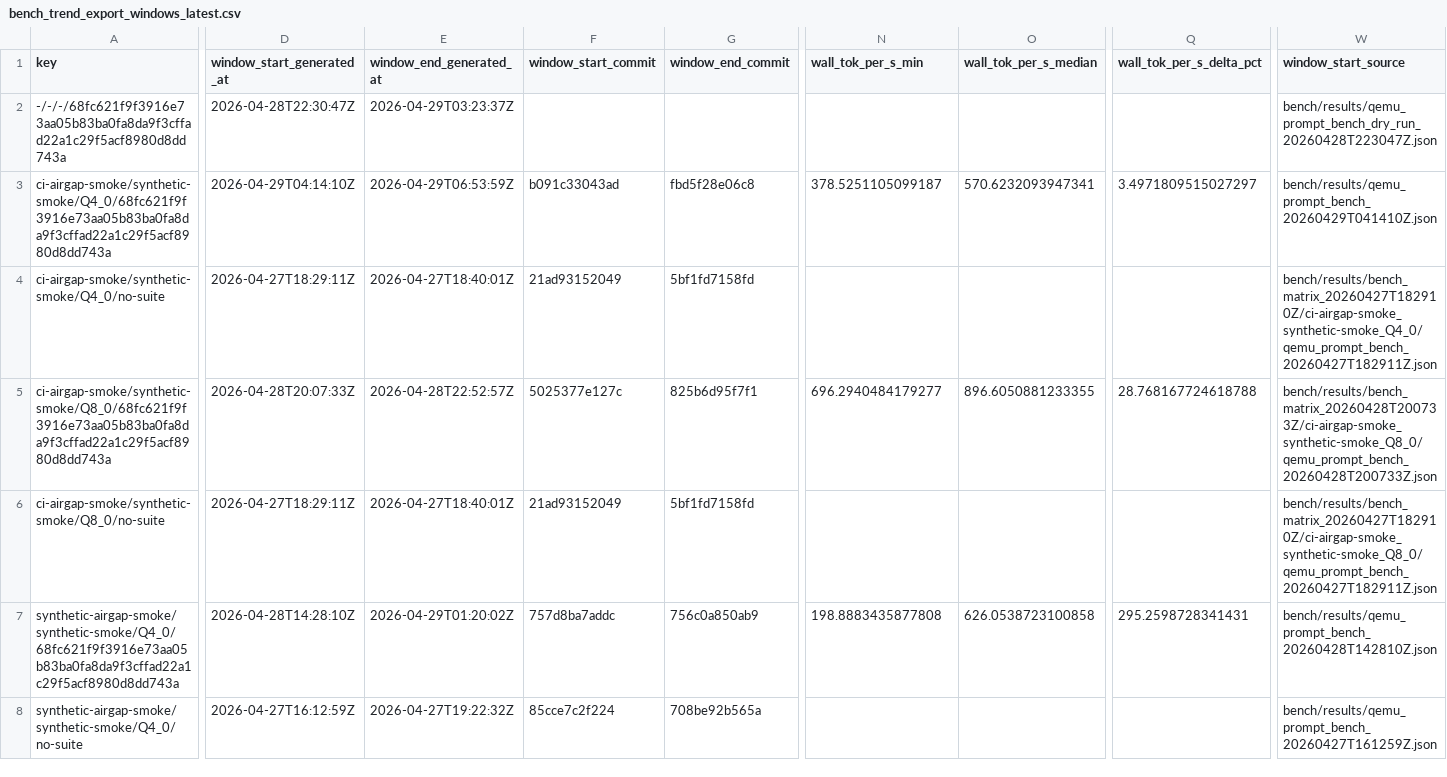
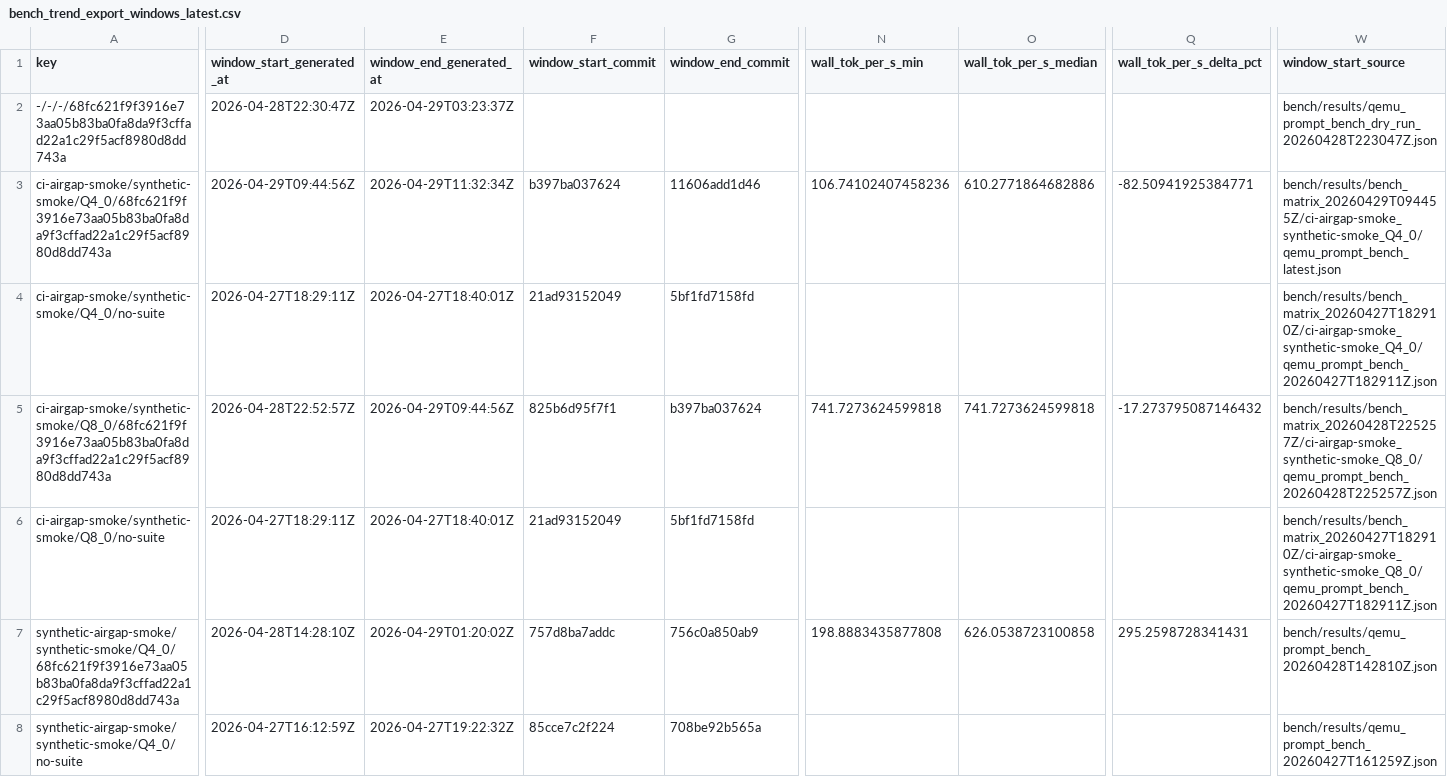
Before and after one commit to daniel-mf-92/holyc-inference, a CSV file: bench/dashboards/bench_trend_export_windows_latest.csv, drawn as a sheet; only a part is shown, gaps mark what is left out; the diff covers the shown part only; the diff names each change by its address in the sheet, - before the commit and + after, or states it on an @@ line.

```diff
--- a/bench/dashboards/bench_trend_export_windows_latest.csv
+++ b/bench/dashboards/bench_trend_export_windows_latest.csv
-D3 (window_start_generated_at): 2026-04-29T04:14:10Z
+D3 (window_start_generated_at): 2026-04-29T09:44:56Z
-E3 (window_end_generated_at): 2026-04-29T06:53:59Z
+E3 (window_end_generated_at): 2026-04-29T11:32:34Z
-F3 (window_start_commit): b091c33043ad
+F3 (window_start_commit): b397ba037624
-G3 (window_end_commit): fbd5f28e06c8
+G3 (window_end_commit): 11606add1d46
-N3 (wall_tok_per_s_min): 378.5251105099187
+N3 (wall_tok_per_s_min): 106.74102407458236
-O3 (wall_tok_per_s_median): 570.6232093947341
+O3 (wall_tok_per_s_median): 610.2771864682886
-Q3 (wall_tok_per_s_delta_pct): 3.4971809515027297
+Q3 (wall_tok_per_s_delta_pct): -82.50941925384771
-W3 (window_start_source): bench/results/qemu_prompt_bench_20260429T041410Z.json
+W3 (window_start_source): bench/results/bench_matrix_20260429T094455Z/ci-airgap-smoke_synthetic-smoke_Q4_0/qemu_prompt_bench_latest.json
-D5 (window_start_generated_at): 2026-04-28T20:07:33Z
+D5 (window_start_generated_at): 2026-04-28T22:52:57Z
-E5 (window_end_generated_at): 2026-04-28T22:52:57Z
+E5 (window_end_generated_at): 2026-04-29T09:44:56Z
-F5 (window_start_commit): 5025377e127c
+F5 (window_start_commit): 825b6d95f7f1
-G5 (window_end_commit): 825b6d95f7f1
+G5 (window_end_commit): b397ba037624
-N5 (wall_tok_per_s_min): 696.2940484179277
+N5 (wall_tok_per_s_min): 741.7273624599818
-O5 (wall_tok_per_s_median): 896.6050881233355
+O5 (wall_tok_per_s_median): 741.7273624599818
-Q5 (wall_tok_per_s_delta_pct): 28.768167724618788
+Q5 (wall_tok_per_s_delta_pct): -17.273795087146432
-W5 (window_start_source): bench/results/bench_matrix_20260428T200733Z/ci-airgap-smoke_synthetic-smoke_Q8_0/qemu_prompt_bench_20260428T200733Z.json
+W5 (window_start_source): bench/results/bench_matrix_20260428T225257Z/ci-airgap-smoke_synthetic-smoke_Q8_0/qemu_prompt_bench_20260428T225257Z.json
```
Also changed, not shown: 1 edited cell elsewhere in this file, bench/dashboards/bench_trend_export_drift_latest.csv, bench/dashboards/bench_trend_export_latest.csv, 8 other files.
